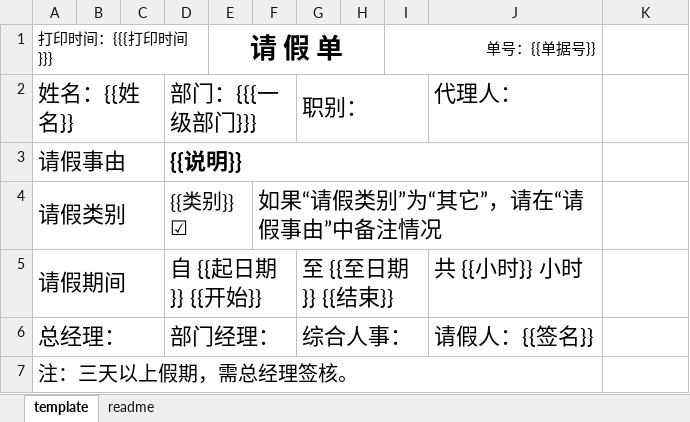
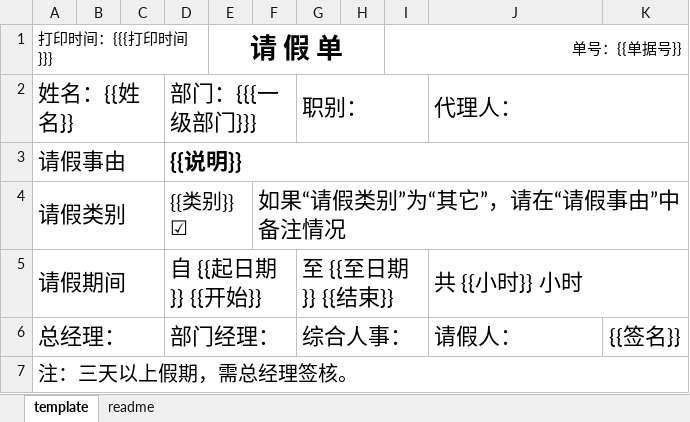
Before and after one commit to snowhoo/snowhoo, an Excel workbook: source/kaoqing/template/请假申请单模板.xlsx, sheet template, drawn as a sheet; values as stored, in another font and other column widths than the file's, no borders; charts and pictures not drawn; the diff names each change by its address in the sheet, - before the commit and + after, or states it on an @@ line.

```diff
--- a/source/kaoqing/template/请假申请单模板.xlsx (sheet template)
+++ b/source/kaoqing/template/请假申请单模板.xlsx (sheet template)
-I1:J1 merged
+I1:K1 merged
+J2:K2 merged
-D3:J3 merged
+D3:K3 merged
-F4:J4 merged
+F4:K4 merged
+J5:K5 merged
-J6: 请假人：{{签名}}
+J6: 请假人：
-K6: (empty)
+K6: {{签名}}
-A7:J7 merged
+A7:K7 merged
```
Also changed, not shown: source/kaoqing/template/加班申请单模板.xlsx, 3 other files.
